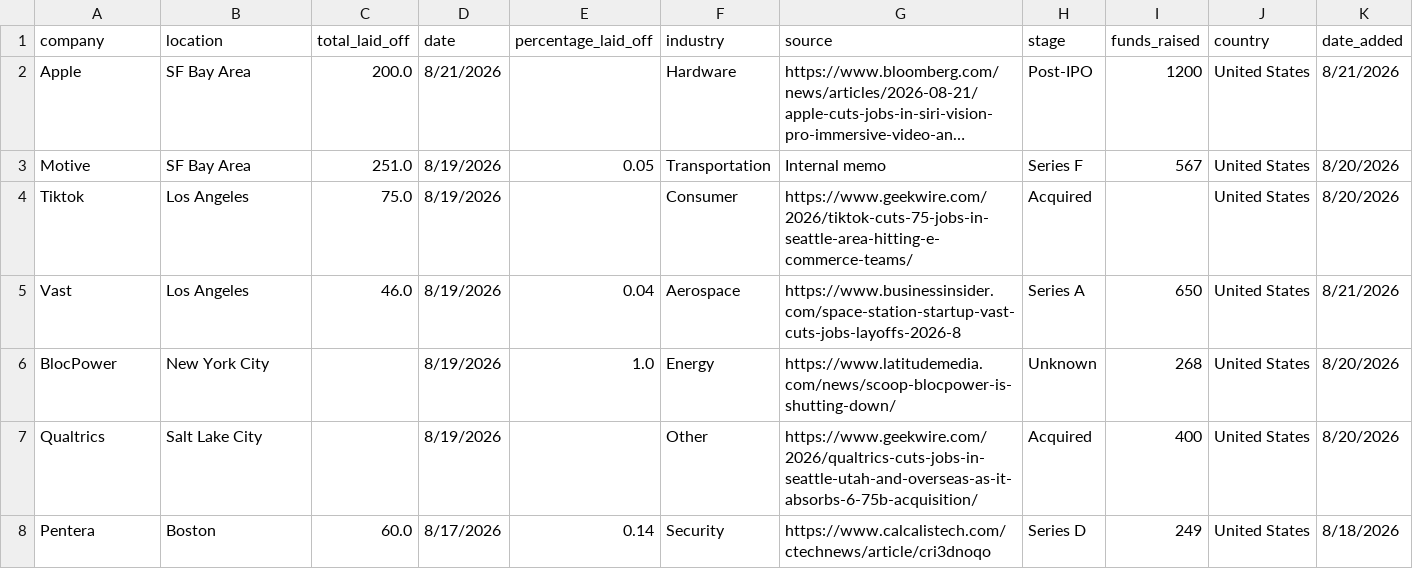
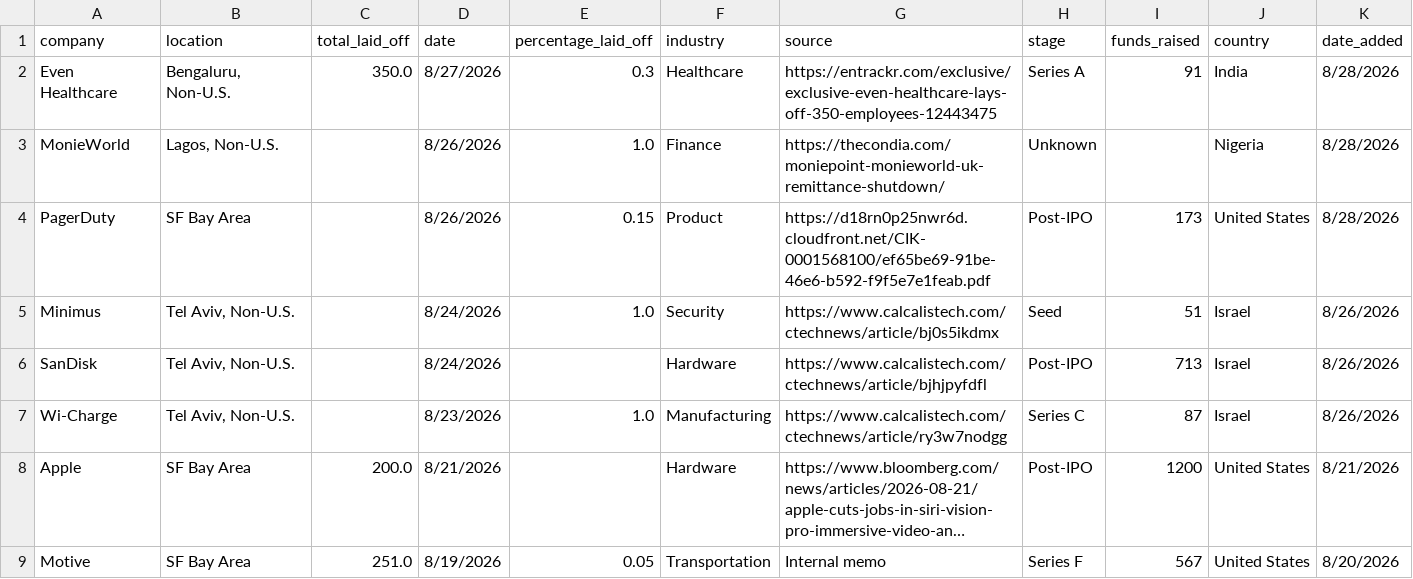
Before and after one commit to leyla022/careergeniq, a CSV file: data/layoffs.csv, drawn as a sheet; only a part is shown; the shorter side is filled out with more unchanged rows; long unchanged cells end in …; the diff names each change by its address in the sheet, - before the commit and + after, or states it on an @@ line.

```diff
--- a/data/layoffs.csv
+++ b/data/layoffs.csv
+row 2: Even Healthcare | Bengaluru, Non-U.S. | 350.0 | 8/27/2026 | 0.3 | Healthcare | https://entrackr.com/exclusive/exclusive-even-healthcare-lays-off-350-employees-12443475 | Series A | 91 | India | 8/28/2026
+row 3: MonieWorld | Lagos, Non-U.S. |  | 8/26/2026 | 1.0 | Finance | https://thecondia.com/moniepoint-monieworld-uk-remittance-shutdown/ | Unknown |  | Nigeria | 8/28/2026
+row 4: PagerDuty | SF Bay Area |  | 8/26/2026 | 0.15 | Product | https://d18rn0p25nwr6d.cloudfront.net/CIK-0001568100/ef65be69-91be-46e6-b592-f9f5e7e1feab.pdf | Post-IPO | 173 | United States | 8/28/2026
+row 5: Minimus | Tel Aviv, Non-U.S. |  | 8/24/2026 | 1.0 | Security | https://www.calcalistech.com/ctechnews/article/bj0s5ikdmx | Seed | 51 | Israel | 8/26/2026
+row 6: SanDisk | Tel Aviv, Non-U.S. |  | 8/24/2026 |  | Hardware | https://www.calcalistech.com/ctechnews/article/bjhjpyfdfl | Post-IPO | 713 | Israel | 8/26/2026
+row 7: Wi-Charge | Tel Aviv, Non-U.S. |  | 8/23/2026 | 1.0 | Manufacturing | https://www.calcalistech.com/ctechnews/article/ry3w7nodgg | Series C | 87 | Israel | 8/26/2026
```
